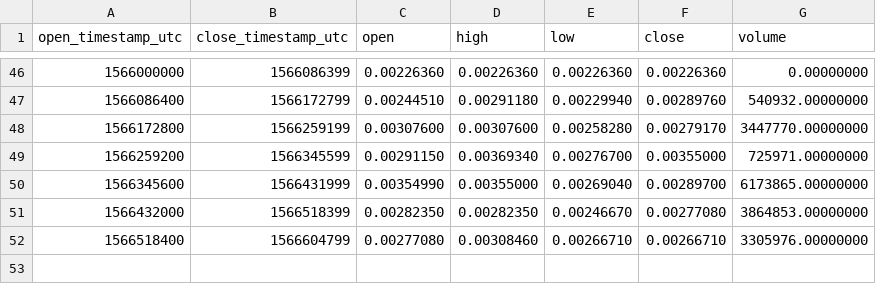
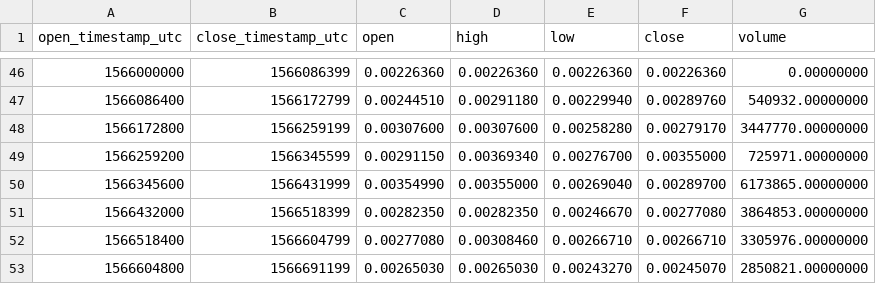
Before and after one commit to cryptobigbro/binance-ERDPAX, a CSV file: binance-ERDPAX-1d.csv, drawn as a sheet; only a part is shown, gaps mark what is left out.

```diff
--- a/binance-ERDPAX-1d.csv
+++ b/binance-ERDPAX-1d.csv
@@ -52 +52,2 @@ open_timestamp_utc,close_timestamp_utc,open,high,low,close,volume
 1566518400,1566604799,0.00277080,0.00308460,0.00266710,0.00266710,3305976.00000000
+1566604800,1566691199,0.00265030,0.00265030,0.00243270,0.00245070,2850821.00000000
```
Also changed, not shown: binance-ERDPAX-1h.csv.
